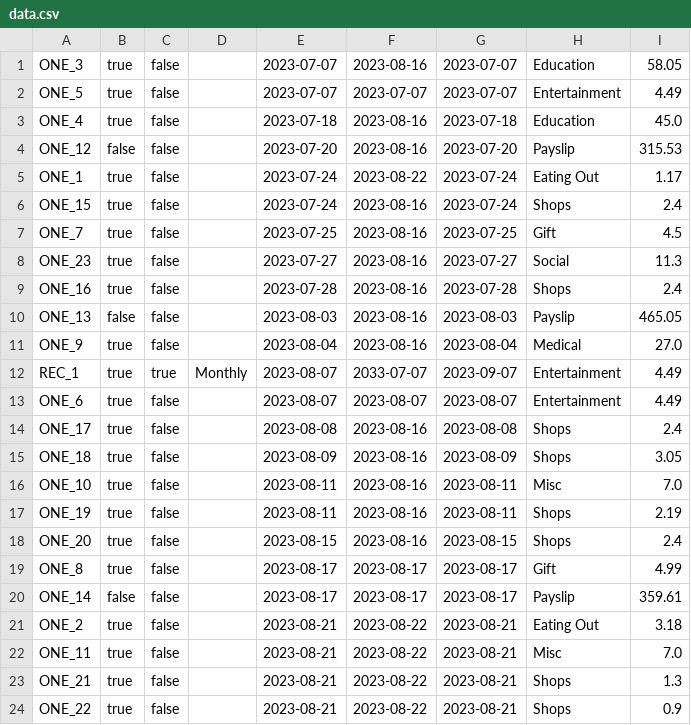
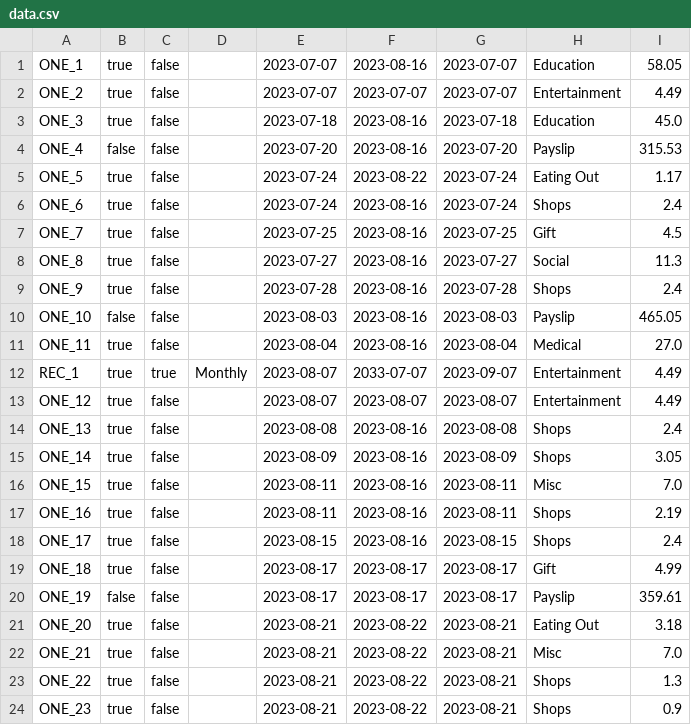
Before and after one commit to jack-parr/BudgetApp, a CSV file: data.csv, drawn as a sheet.

```diff
--- a/data.csv
+++ b/data.csv
@@ -1,24 +1,24 @@
-ONE_3,true,false,,2023-07-07,2023-08-16,2023-07-07,Education,58.05
-ONE_5,true,false,,2023-07-07,2023-07-07,2023-07-07,Entertainment,4.49
-ONE_4,true,false,,2023-07-18,2023-08-16,2023-07-18,Education,45.0
-ONE_12,false,false,,2023-07-20,2023-08-16,2023-07-20,Payslip,315.53
-ONE_1,true,false,,2023-07-24,2023-08-22,2023-07-24,Eating Out,1.17
-ONE_15,true,false,,2023-07-24,2023-08-16,2023-07-24,Shops,2.4
+ONE_1,true,false,,2023-07-07,2023-08-16,2023-07-07,Education,58.05
+ONE_2,true,false,,2023-07-07,2023-07-07,2023-07-07,Entertainment,4.49
+ONE_3,true,false,,2023-07-18,2023-08-16,2023-07-18,Education,45.0
+ONE_4,false,false,,2023-07-20,2023-08-16,2023-07-20,Payslip,315.53
+ONE_5,true,false,,2023-07-24,2023-08-22,2023-07-24,Eating Out,1.17
+ONE_6,true,false,,2023-07-24,2023-08-16,2023-07-24,Shops,2.4
 ONE_7,true,false,,2023-07-25,2023-08-16,2023-07-25,Gift,4.5
-ONE_23,true,false,,2023-07-27,2023-08-16,2023-07-27,Social,11.3
-ONE_16,true,false,,2023-07-28,2023-08-16,2023-07-28,Shops,2.4
-ONE_13,false,false,,2023-08-03,2023-08-16,2023-08-03,Payslip,465.05
-ONE_9,true,false,,2023-08-04,2023-08-16,2023-08-04,Medical,27.0
+ONE_8,true,false,,2023-07-27,2023-08-16,2023-07-27,Social,11.3
+ONE_9,true,false,,2023-07-28,2023-08-16,2023-07-28,Shops,2.4
+ONE_10,false,false,,2023-08-03,2023-08-16,2023-08-03,Payslip,465.05
+ONE_11,true,false,,2023-08-04,2023-08-16,2023-08-04,Medical,27.0
 REC_1,true,true,Monthly,2023-08-07,2033-07-07,2023-09-07,Entertainment,4.49
-ONE_6,true,false,,2023-08-07,2023-08-07,2023-08-07,Entertainment,4.49
-ONE_17,true,false,,2023-08-08,2023-08-16,2023-08-08,Shops,2.4
-ONE_18,true,false,,2023-08-09,2023-08-16,2023-08-09,Shops,3.05
-ONE_10,true,false,,2023-08-11,2023-08-16,2023-08-11,Misc,7.0
-ONE_19,true,false,,2023-08-11,2023-08-16,2023-08-11,Shops,2.19
-ONE_20,true,false,,2023-08-15,2023-08-16,2023-08-15,Shops,2.4
-ONE_8,true,false,,2023-08-17,2023-08-17,2023-08-17,Gift,4.99
-ONE_14,false,false,,2023-08-17,2023-08-17,2023-08-17,Payslip,359.61
-ONE_2,true,false,,2023-08-21,2023-08-22,2023-08-21,Eating Out,3.18
-ONE_11,true,false,,2023-08-21,2023-08-22,2023-08-21,Misc,7.0
-ONE_21,true,false,,2023-08-21,2023-08-22,2023-08-21,Shops,1.3
-ONE_22,true,false,,2023-08-21,2023-08-22,2023-08-21,Shops,0.9
+ONE_12,true,false,,2023-08-07,2023-08-07,2023-08-07,Entertainment,4.49
+ONE_13,true,false,,2023-08-08,2023-08-16,2023-08-08,Shops,2.4
+ONE_14,true,false,,2023-08-09,2023-08-16,2023-08-09,Shops,3.05
+ONE_15,true,false,,2023-08-11,2023-08-16,2023-08-11,Misc,7.0
+ONE_16,true,false,,2023-08-11,2023-08-16,2023-08-11,Shops,2.19
+ONE_17,true,false,,2023-08-15,2023-08-16,2023-08-15,Shops,2.4
+ONE_18,true,false,,2023-08-17,2023-08-17,2023-08-17,Gift,4.99
+ONE_19,false,false,,2023-08-17,2023-08-17,2023-08-17,Payslip,359.61
+ONE_20,true,false,,2023-08-21,2023-08-22,2023-08-21,Eating Out,3.18
+ONE_21,true,false,,2023-08-21,2023-08-22,2023-08-21,Misc,7.0
+ONE_22,true,false,,2023-08-21,2023-08-22,2023-08-21,Shops,1.3
+ONE_23,true,false,,2023-08-21,2023-08-22,2023-08-21,Shops,0.9
```
Also changed, not shown: 2 other files.
